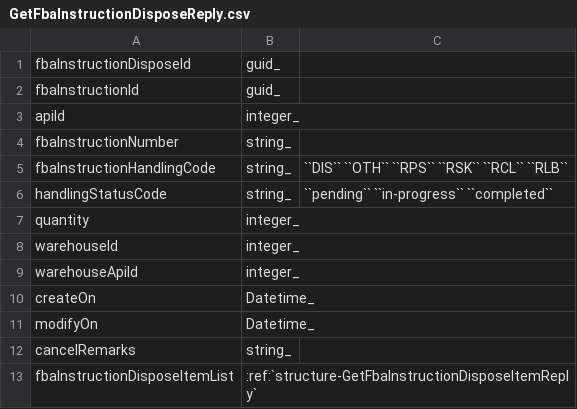
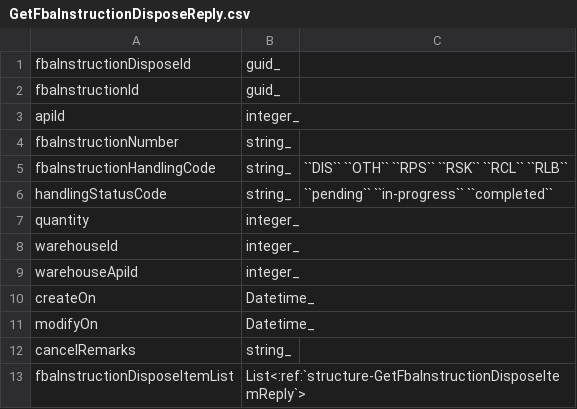
Before and after one commit to ReturnHelper/return-request-api-docs, a CSV file: source/models/Fba/GetFbaInstructionDisposeReply.csv, drawn as a sheet.

```diff
--- a/source/models/Fba/GetFbaInstructionDisposeReply.csv
+++ b/source/models/Fba/GetFbaInstructionDisposeReply.csv
@@ -12,2 +12,2 @@ modifyOn, Datetime_
 cancelRemarks, string_
-fbaInstructionDisposeItemList, :ref:`structure-GetFbaInstructionDisposeItemReply`
+fbaInstructionDisposeItemList, List<:ref:`structure-GetFbaInstructionDisposeItemReply`>
```
Also changed, not shown: source/models/Fba/GetFbaInstructionRestockReply.csv, 4 other files.
